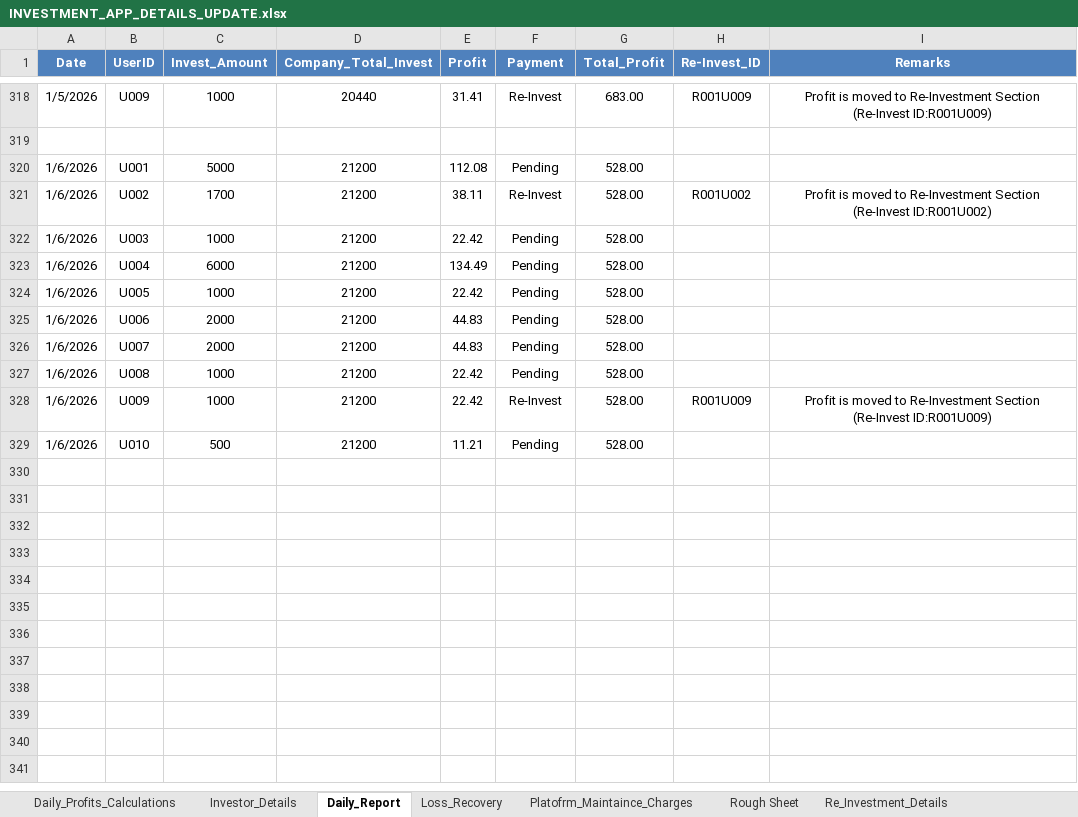
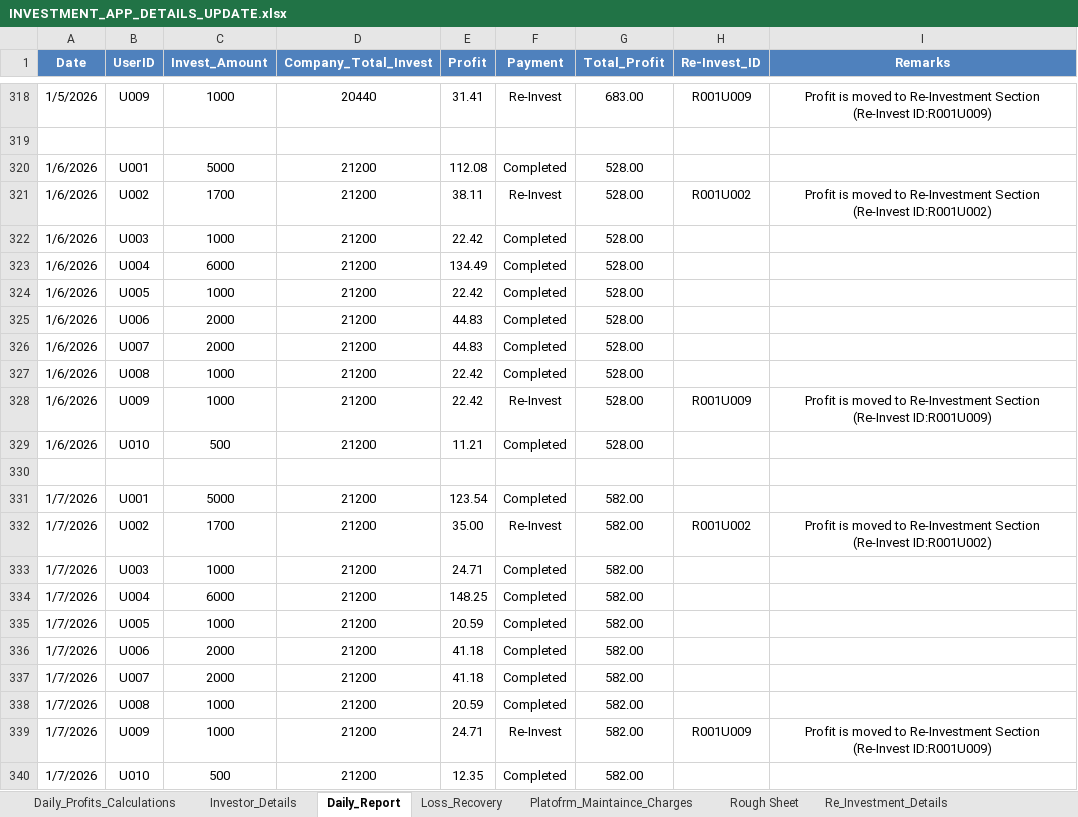
Before and after one commit to Arun2310Rajaputhra/INVESTORS-DASHBOARD, an Excel workbook: INVESTMENT_APP_DETAILS_UPDATE.xlsx, sheet Daily_Report, drawn as a sheet; only a part is shown, gaps mark what is left out; values as stored, in another font and other column widths than the file's, no borders; table styles not drawn; the diff names each change by its address in the sheet, - before the commit and + after, or states it on an @@ line.

```diff
--- a/INVESTMENT_APP_DETAILS_UPDATE.xlsx (sheet Daily_Report)
+++ b/INVESTMENT_APP_DETAILS_UPDATE.xlsx (sheet Daily_Report)
-F320 (Payment): Pending
+F320 (Payment): Completed
-F322:F327 (Payment): Pending
+F322:F327 (Payment): Completed
-F329 (Payment): Pending
+F329 (Payment): Completed
+row 330: (empty)
+row 331: 1/7/2026 | U001 | 5000 | 21200 | 123.54 | Completed | 582.00
+row 332: 1/7/2026 | U002 | 1700 | 21200 | 35.00 | Re-Invest | 582.00 | R001U002 | Profit is moved to Re-Investment Section (Re-Invest ID:R001U002)
+row 333: 1/7/2026 | U003 | 1000 | 21200 | 24.71 | Completed | 582.00
+row 334: 1/7/2026 | U004 | 6000 | 21200 | 148.25 | Completed | 582.00
+row 335: 1/7/2026 | U005 | 1000 | 21200 | 20.59 | Completed | 582.00
+row 336: 1/7/2026 | U006 | 2000 | 21200 | 41.18 | Completed | 582.00
+row 337: 1/7/2026 | U007 | 2000 | 21200 | 41.18 | Completed | 582.00
+row 338: 1/7/2026 | U008 | 1000 | 21200 | 20.59 | Completed | 582.00
+row 339: 1/7/2026 | U009 | 1000 | 21200 | 24.71 | Re-Invest | 582.00 | R001U009 | Profit is moved to Re-Investment Section (Re-Invest ID:R001U009)
+row 340: 1/7/2026 | U010 | 500 | 21200 | 12.35 | Completed | 582.00
```
Also changed, not shown: sheet Daily_Profits_Calculations, sheet Investor_Details, sheet Re_Investment_Details.
